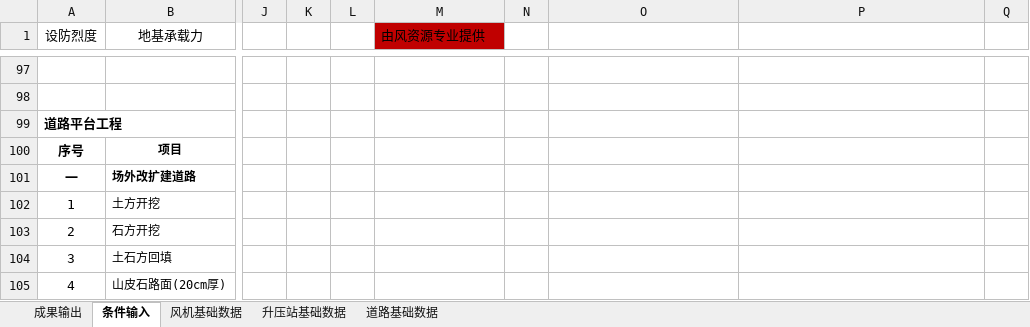
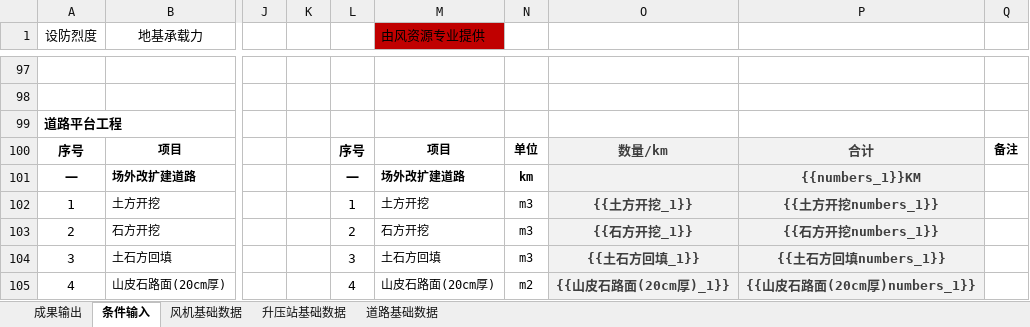
Before and after one commit to zhanglang1860/Odoo_addons_NB, an Excel workbook: autocrword/models/chapter_8/土建用量表.xlsx, sheet 条件输入, drawn as a sheet; only a part is shown, gaps mark what is left out; values as stored, in another font and other column widths than the file's, no borders; the diff covers the shown part only; the diff names each change by its address in the sheet, - before the commit and + after, or states it on an @@ line.

Commit message:
base finished chapter 8 5%

```diff
--- a/autocrword/models/chapter_8/土建用量表.xlsx (sheet 条件输入)
+++ b/autocrword/models/chapter_8/土建用量表.xlsx (sheet 条件输入)
-L100: (empty)
+L100: 序号
-M100 (由风资源专业提供): (empty)
+M100 (由风资源专业提供): 项目
-N100: (empty)
+N100: 单位
-O100: (empty)
+O100: 数量/km
-O100:P105 fill: none
+O100:P105 fill: #F2F2F2
-P100: (empty)
+P100: 合计
-Q100: (empty)
+Q100: 备注
-L101: (empty)
+L101: 一
-M101 (由风资源专业提供): (empty)
+M101 (由风资源专业提供): 场外改扩建道路
-N101: (empty)
+N101: km
-P101: (empty)
+P101: {{numbers_1}}KM
-L102: (empty)
+L102: 1
-M102 (由风资源专业提供): (empty)
+M102 (由风资源专业提供): 土方开挖
-N102:N104: (empty)
+N102:N104: m3
-O102: (empty)
+O102: {{土方开挖_1}}
-P102: (empty)
+P102: {{土方开挖numbers_1}}
-L103: (empty)
+L103: 2
-M103 (由风资源专业提供): (empty)
+M103 (由风资源专业提供): 石方开挖
-O103: (empty)
+O103: {{石方开挖_1}}
-P103: (empty)
+P103: {{石方开挖numbers_1}}
-L104: (empty)
+L104: 3
-M104 (由风资源专业提供): (empty)
+M104 (由风资源专业提供): 土石方回填
-O104: (empty)
+O104: {{土石方回填_1}}
-P104: (empty)
+P104: {{土石方回填numbers_1}}
-L105: (empty)
+L105: 4
-M105 (由风资源专业提供): (empty)
+M105 (由风资源专业提供): 山皮石路面(20cm厚)
-N105: (empty)
+N105: m2
-O105: (empty)
+O105: {{山皮石路面(20cm厚)_1}}
-P105: (empty)
+P105: {{山皮石路面(20cm厚)numbers_1}}
```
Also changed, not shown: 177 edited cells and cell formats elsewhere in this sheet, autocrword/models/chapter_8/chapter8database.xlsx, 6 other files.
